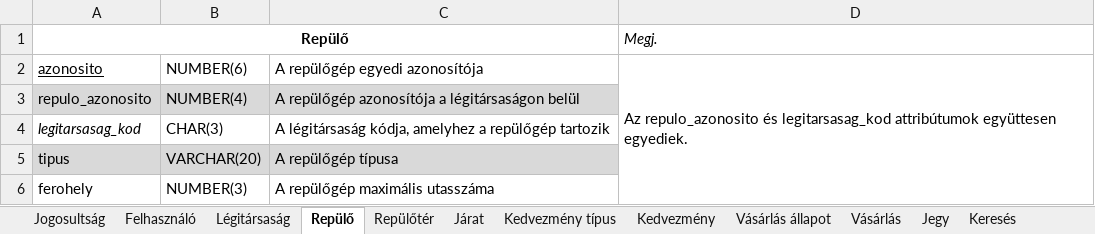
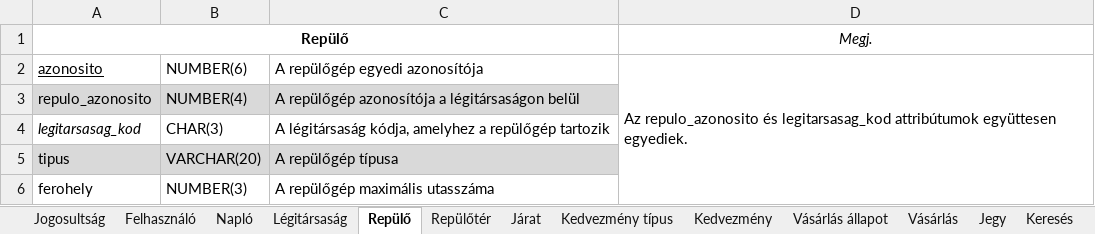
Before and after one commit to 98bazsikaX/Adatb2Projekt, an Excel workbook: doc/relation_schema.xlsx, sheet Repülő, drawn as a sheet; values as stored, in another font and other column widths than the file's, no borders; the diff names each change by its address in the sheet, - before the commit and + after, or states it on an @@ line.

```diff
--- a/doc/relation_schema.xlsx (sheet Repülő)
+++ b/doc/relation_schema.xlsx (sheet Repülő)
+sheet tab: Napló
-D1 alignment: left
+D1 alignment: center
```
Also changed, not shown: sheet Felhasználó, doc/role_function_matrix.xlsx, 4 other files.
